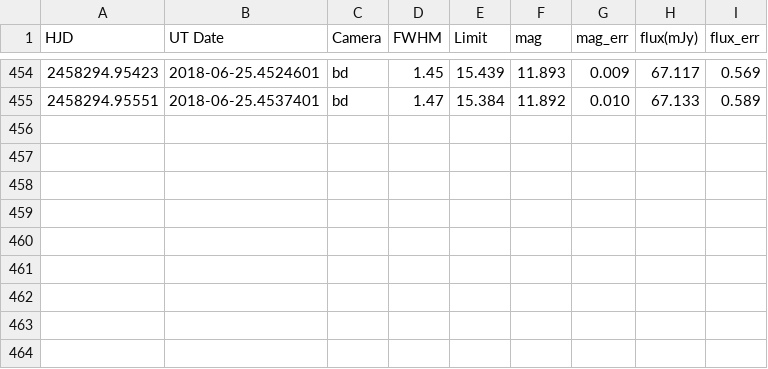
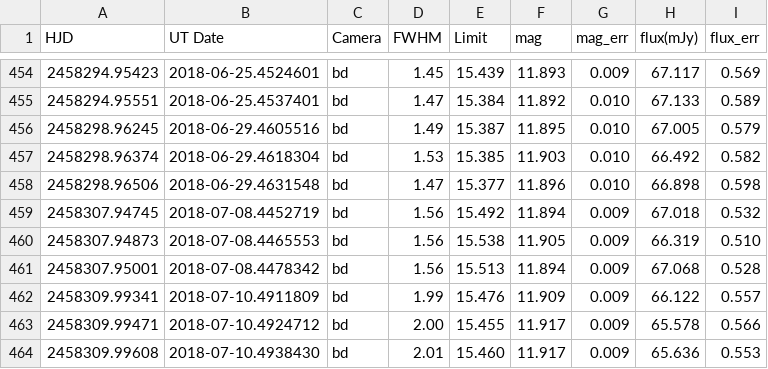
Before and after one commit to pdcarr/Boyajians_R, a CSV file: data/ASASSN_latest.csv, drawn as a sheet; only a part is shown, gaps mark what is left out; the diff names each change by its address in the sheet, - before the commit and + after, or states it on an @@ line.

Commit message:
ASASSN update 12 Jul18

```diff
--- a/data/ASASSN_latest.csv
+++ b/data/ASASSN_latest.csv
+row 456: 2458298.96245 | 2018-06-29.4605516 | bd | 1.49 | 15.387 | 11.895 | 0.010 | 67.005 | 0.579
+row 457: 2458298.96374 | 2018-06-29.4618304 | bd | 1.53 | 15.385 | 11.903 | 0.010 | 66.492 | 0.582
+row 458: 2458298.96506 | 2018-06-29.4631548 | bd | 1.47 | 15.377 | 11.896 | 0.010 | 66.898 | 0.598
+row 459: 2458307.94745 | 2018-07-08.4452719 | bd | 1.56 | 15.492 | 11.894 | 0.009 | 67.018 | 0.532
+row 460: 2458307.94873 | 2018-07-08.4465553 | bd | 1.56 | 15.538 | 11.905 | 0.009 | 66.319 | 0.510
+row 461: 2458307.95001 | 2018-07-08.4478342 | bd | 1.56 | 15.513 | 11.894 | 0.009 | 67.068 | 0.528
+row 462: 2458309.99341 | 2018-07-10.4911809 | bd | 1.99 | 15.476 | 11.909 | 0.009 | 66.122 | 0.557
+row 463: 2458309.99471 | 2018-07-10.4924712 | bd | 2.00 | 15.455 | 11.917 | 0.009 | 65.578 | 0.566
+row 464: 2458309.99608 | 2018-07-10.4938430 | bd | 2.01 | 15.460 | 11.917 | 0.009 | 65.636 | 0.553
```
